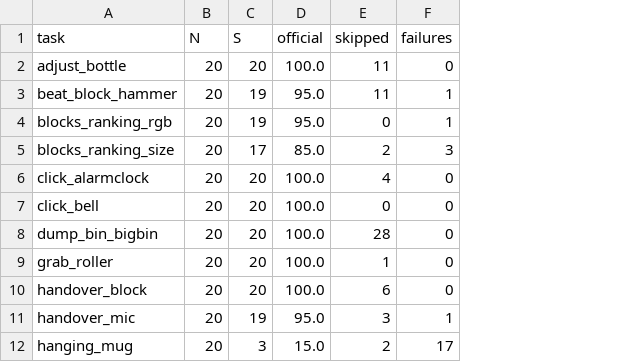
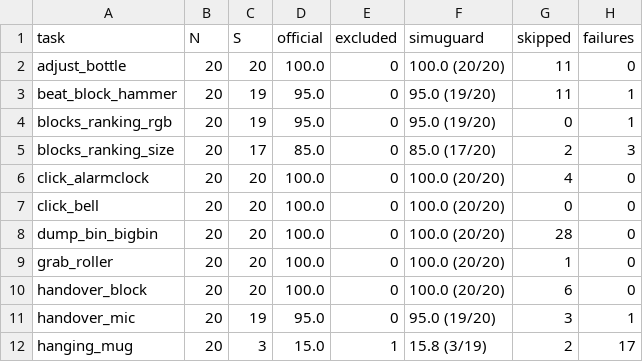
Before and after one commit to ALEXander22568/simuguard, a CSV file: docs/robotwin_results_table.csv, drawn as a sheet; only a part is shown; the diff names each change by its address in the sheet, - before the commit and + after, or states it on an @@ line.

```diff
--- a/docs/robotwin_results_table.csv
+++ b/docs/robotwin_results_table.csv
+column E (excluded), rows 2-12: 0 | 0 | 0 | 0 | 0 | 0 | 0 | 0 | 0 | 0 | 1
+column F (simuguard), rows 2-12: 100.0 (20/20) | 95.0 (19/20) | 95.0 (19/20) | 85.0 (17/20) | 100.0 (20/20) | 100.0 (20/20) | 100.0 (20/20) | 100.0 (20/20) | 100.0 (20/20) | 95.0 (19/20) | 15.8 (3/19)
```
Also changed, not shown: 2 other files.
